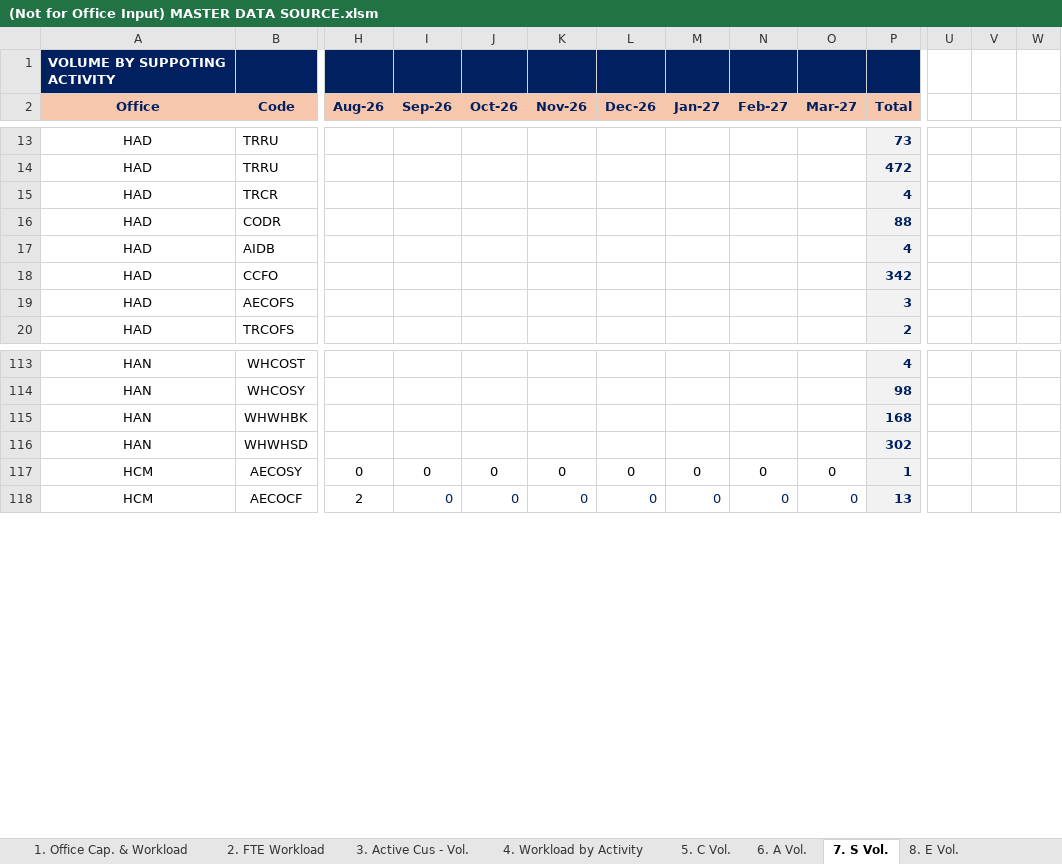
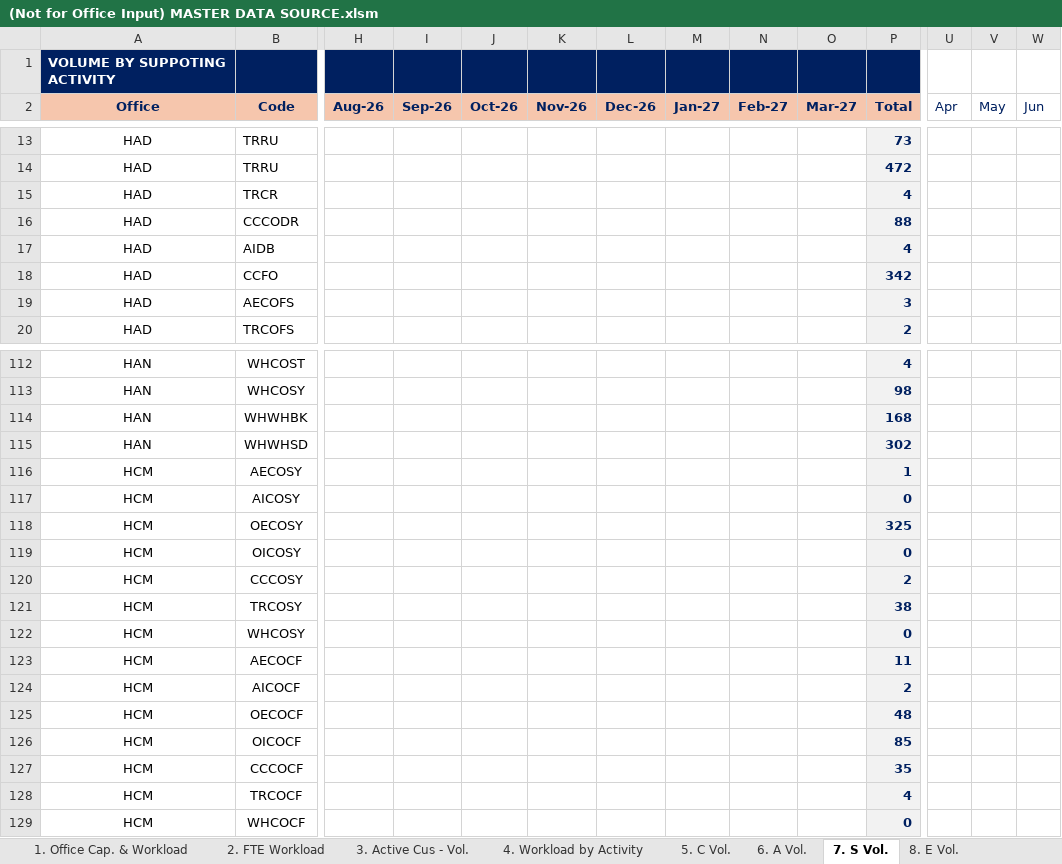
Before and after one commit to NgocYlvn/cs_workload_capacity_2026FY, an Excel workbook: (Not for Office Input) MASTER DATA SOURCE.xlsm, sheet 7. S Vol., drawn as a sheet; only a part is shown, gaps mark what is left out; values as stored, in another font and other column widths than the file's, no borders; conditional formats not drawn; addresses are those after the commit; rows hold the shown columns only; the diff covers the shown part only; the diff names each change by its address in the sheet, - before the commit and + after, or states it on an @@ line.

```diff
--- a/(Not for Office Input) MASTER DATA SOURCE.xlsm (sheet 7. S Vol.)
+++ b/(Not for Office Input) MASTER DATA SOURCE.xlsm (sheet 7. S Vol.)
-U2: (empty)
+U2: Apr
-V2: (empty)
+V2: May
-W2: (empty)
+W2: Jun
-B16 (Code): CODR
+B16 (Code): CCCODR
-H116 (Aug-26): 0
+H116 (Aug-26): (empty)
-I116 (Sep-26): 0
+I116 (Sep-26): (empty)
-J116 (Oct-26): 0
+J116 (Oct-26): (empty)
-K116 (Nov-26): 0
+K116 (Nov-26): (empty)
-L116 (Dec-26): 0
+L116 (Dec-26): (empty)
-M116 (Jan-27): 0
+M116 (Jan-27): (empty)
-N116 (Feb-27): 0
+N116 (Feb-27): (empty)
-O116 (Mar-27): 0
+O116 (Mar-27): (empty)
+row 117: HCM | AICOSY |  |  |  |  |  |  |  |  | 0
+row 118: HCM | OECOSY |  |  |  |  |  |  |  |  | 325
+row 119: HCM | OICOSY |  |  |  |  |  |  |  |  | 0
+row 120: HCM | CCCOSY |  |  |  |  |  |  |  |  | 2
+row 121: HCM | TRCOSY |  |  |  |  |  |  |  |  | 38
+row 122: HCM | WHCOSY |  |  |  |  |  |  |  |  | 0
-H123 (Aug-26): 2
+H123 (Aug-26): (empty)
-I123 (Sep-26): 0
+I123 (Sep-26): (empty)
-J123 (Oct-26): 0
+J123 (Oct-26): (empty)
-K123 (Nov-26): 0
+K123 (Nov-26): (empty)
-L123 (Dec-26): 0
+L123 (Dec-26): (empty)
-M123 (Jan-27): 0
+M123 (Jan-27): (empty)
-N123 (Feb-27): 0
+N123 (Feb-27): (empty)
-O123 (Mar-27): 0
+O123 (Mar-27): (empty)
-P123 (Total): 13
+P123 (Total): 11
+row 124: HCM | AICOCF |  |  |  |  |  |  |  |  | 2
+row 125: HCM | OECOCF |  |  |  |  |  |  |  |  | 48
+row 126: HCM | OICOCF |  |  |  |  |  |  |  |  | 85
+row 127: HCM | CCCOCF |  |  |  |  |  |  |  |  | 35
+row 128: HCM | TRCOCF |  |  |  |  |  |  |  |  | 4
+row 129: HCM | WHCOCF |  |  |  |  |  |  |  |  | 0
```
Also changed, not shown: 18 added rows, 1 removed row, 131 edited cells and cell formats elsewhere in this sheet, sheet 2. FTE Workload, sheet 4. Workload by Activity, sheet 8. E Vol., sheet 1. Office Cap. & Workload, sheet 9. CS Resolutions Rate, sheet 6. A Vol., 2 more sheets, hidden cells, charts or pictures.
